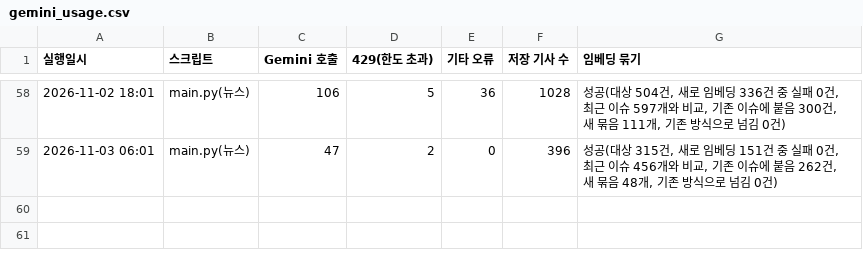
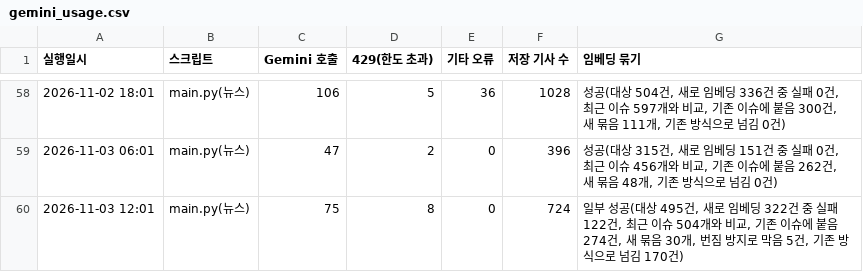
Before and after one commit to jshssysh/news-dashboard, a CSV file: gemini_usage.csv, drawn as a sheet; only a part is shown, gaps mark what is left out; the diff names each change by its address in the sheet, - before the commit and + after, or states it on an @@ line.

```diff
--- a/gemini_usage.csv
+++ b/gemini_usage.csv
+row 60: 2026-11-03 12:01 | main.py(뉴스) | 75 | 8 | 0 | 724 | 일부 성공(대상 495건, 새로 임베딩 322건 중 실패 122건, 최근 이슈 504개와 비교, 기존 이슈에 붙음 274건, 새 묶음 30개, 번짐 방지로 막음 5건, 기존 방식으로 넘김 170건)
```
Also changed, not shown: cluster_warnings.csv, 9 other files.
